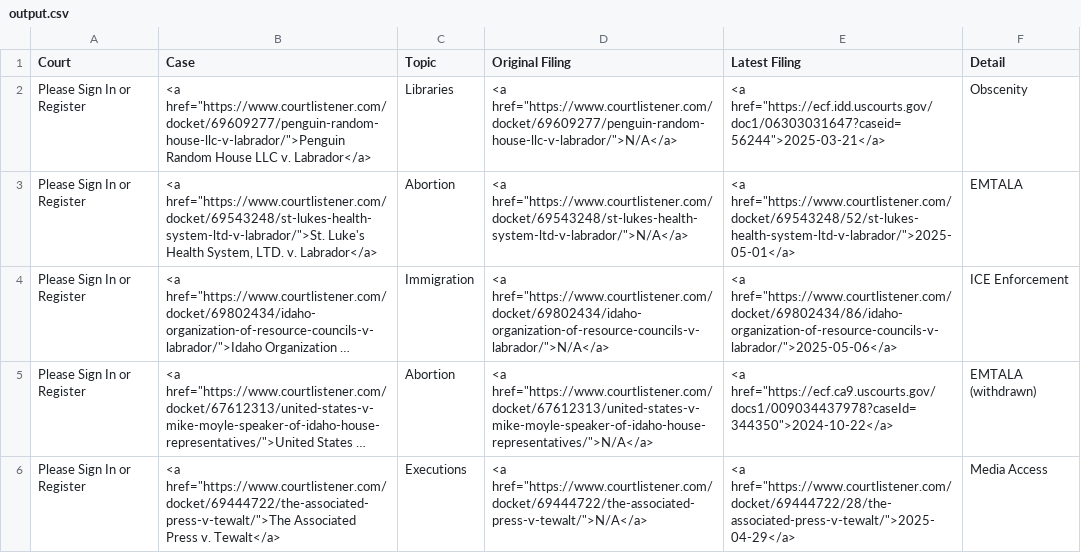
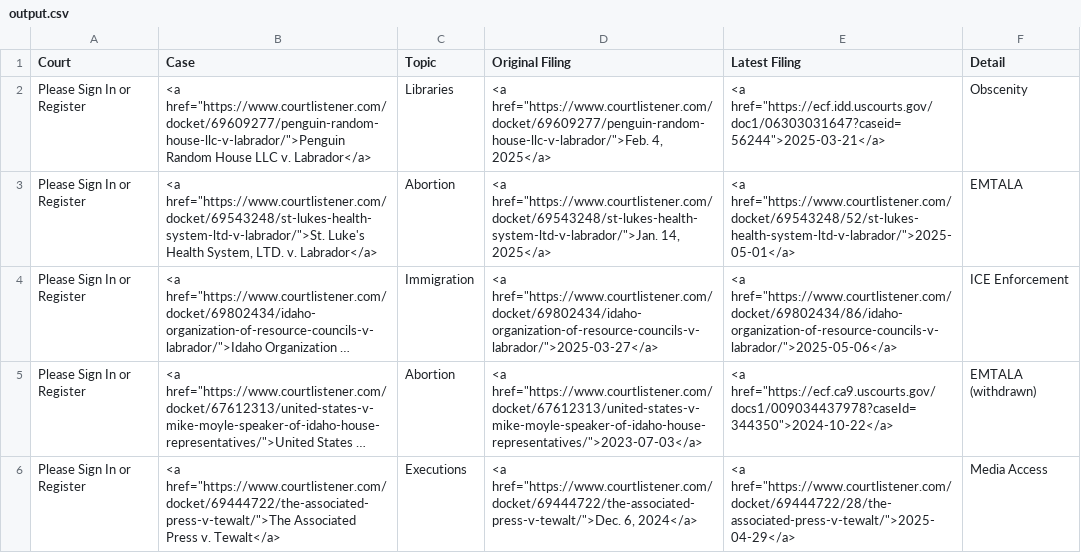
Before and after one commit to loganfinney27/IR-Court-Tracker, a CSV file: output.csv, drawn as a sheet; long unchanged cells end in …; the diff names each change by its address in the sheet, - before the commit and + after, or states it on an @@ line.

```diff
--- a/output.csv
+++ b/output.csv
-D2 (Original Filing): <a href="https://www.courtlistener.com/docket/69609277/penguin-random-house-llc-v-labrador/">N/A</a>
+D2 (Original Filing): <a href="https://www.courtlistener.com/docket/69609277/penguin-random-house-llc-v-labrador/">Feb. 4, 2025</a>
-D3 (Original Filing): <a href="https://www.courtlistener.com/docket/69543248/st-lukes-health-system-ltd-v-labrador/">N/A</a>
+D3 (Original Filing): <a href="https://www.courtlistener.com/docket/69543248/st-lukes-health-system-ltd-v-labrador/">Jan. 14, 2025</a>
-D4 (Original Filing): <a href="https://www.courtlistener.com/docket/69802434/idaho-organization-of-resource-councils-v-labrador/">N/A</a>
+D4 (Original Filing): <a href="https://www.courtlistener.com/docket/69802434/idaho-organization-of-resource-councils-v-labrador/">2025-03-27</a>
-D5 (Original Filing): <a href="https://www.courtlistener.com/docket/67612313/united-states-v-mike-moyle-speaker-of-idaho-house-representatives/">N/A</a>
+D5 (Original Filing): <a href="https://www.courtlistener.com/docket/67612313/united-states-v-mike-moyle-speaker-of-idaho-house-representatives/">2023-07-03</a>
-D6 (Original Filing): <a href="https://www.courtlistener.com/docket/69444722/the-associated-press-v-tewalt/">N/A</a>
+D6 (Original Filing): <a href="https://www.courtlistener.com/docket/69444722/the-associated-press-v-tewalt/">Dec. 6, 2024</a>
```
